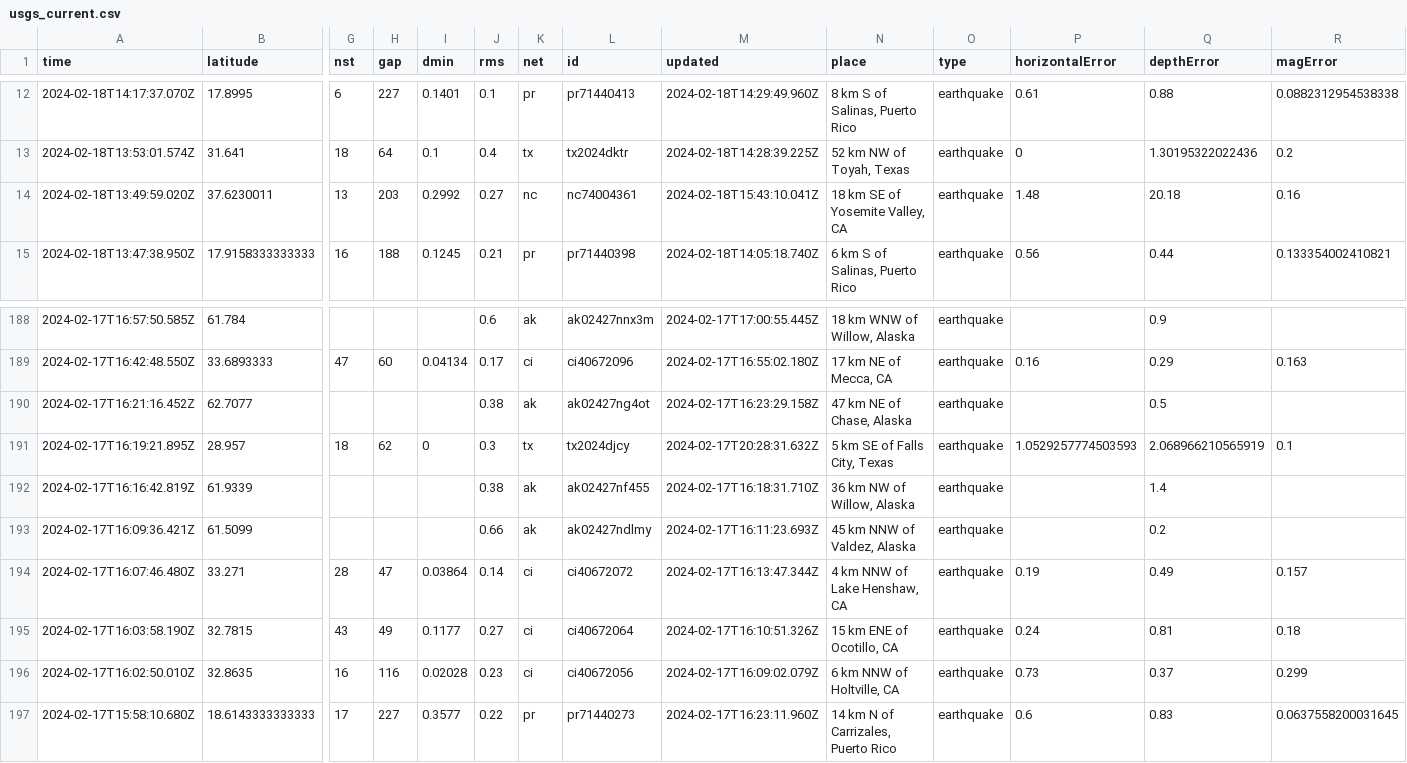
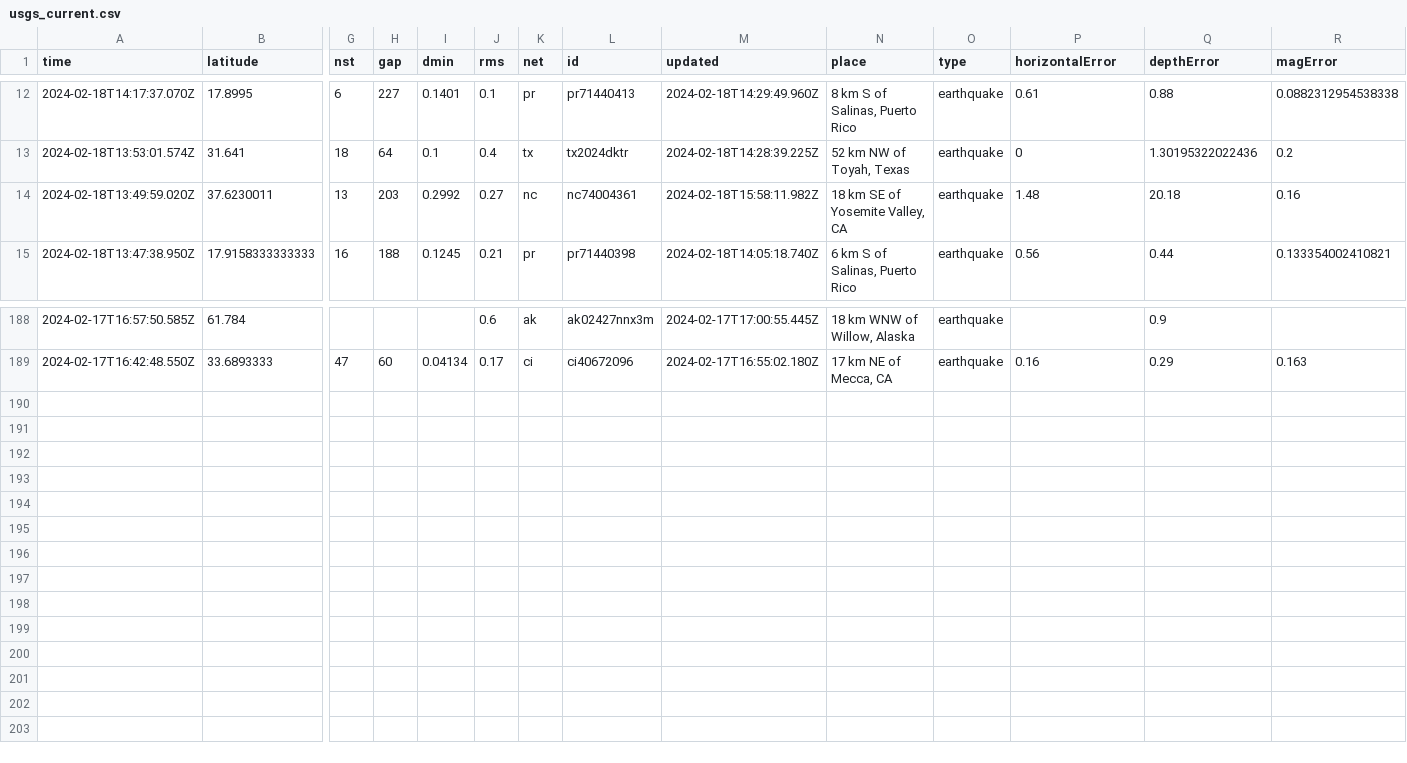
Before and after one commit to katielicari/nicar22-github-action, a CSV file: usgs_current.csv, drawn as a sheet; only a part is shown, gaps mark what is left out; rows hold the shown columns only; the diff names each change by its address in the sheet, - before the commit and + after, or states it on an @@ line.

```diff
--- a/usgs_current.csv
+++ b/usgs_current.csv
-M14 (updated): 2024-02-18T15:43:10.041Z
+M14 (updated): 2024-02-18T15:58:11.982Z
-row 190: 2024-02-17T16:21:16.452Z | 62.7077 |  |  |  | 0.38 | ak | ak02427ng4ot | 2024-02-17T16:23:29.158Z | 47 km NE of Chase, Alaska | earthquake |  | 0.5
-row 191: 2024-02-17T16:19:21.895Z | 28.957 | 18 | 62 | 0 | 0.3 | tx | tx2024djcy | 2024-02-17T20:28:31.632Z | 5 km SE of Falls City, Texas | earthquake | 1.0529257774503593 | 2.068966210565919 | 0.1
-row 192: 2024-02-17T16:16:42.819Z | 61.9339 |  |  |  | 0.38 | ak | ak02427nf455 | 2024-02-17T16:18:31.710Z | 36 km NW of Willow, Alaska | earthquake |  | 1.4
-row 193: 2024-02-17T16:09:36.421Z | 61.5099 |  |  |  | 0.66 | ak | ak02427ndlmy | 2024-02-17T16:11:23.693Z | 45 km NNW of Valdez, Alaska | earthquake |  | 0.2
-row 194: 2024-02-17T16:07:46.480Z | 33.271 | 28 | 47 | 0.03864 | 0.14 | ci | ci40672072 | 2024-02-17T16:13:47.344Z | 4 km NNW of Lake Henshaw, CA | earthquake | 0.19 | 0.49 | 0.157
-row 195: 2024-02-17T16:03:58.190Z | 32.7815 | 43 | 49 | 0.1177 | 0.27 | ci | ci40672064 | 2024-02-17T16:10:51.326Z | 15 km ENE of Ocotillo, CA | earthquake | 0.24 | 0.81 | 0.18
-row 196: 2024-02-17T16:02:50.010Z | 32.8635 | 16 | 116 | 0.02028 | 0.23 | ci | ci40672056 | 2024-02-17T16:09:02.079Z | 6 km NNW of Holtville, CA | earthquake | 0.73 | 0.37 | 0.299
-row 197: 2024-02-17T15:58:10.680Z | 18.6143333333333 | 17 | 227 | 0.3577 | 0.22 | pr | pr71440273 | 2024-02-17T16:23:11.960Z | 14 km N of Carrizales, Puerto Rico | earthquake | 0.6 | 0.83 | 0.0637558200031645
```
